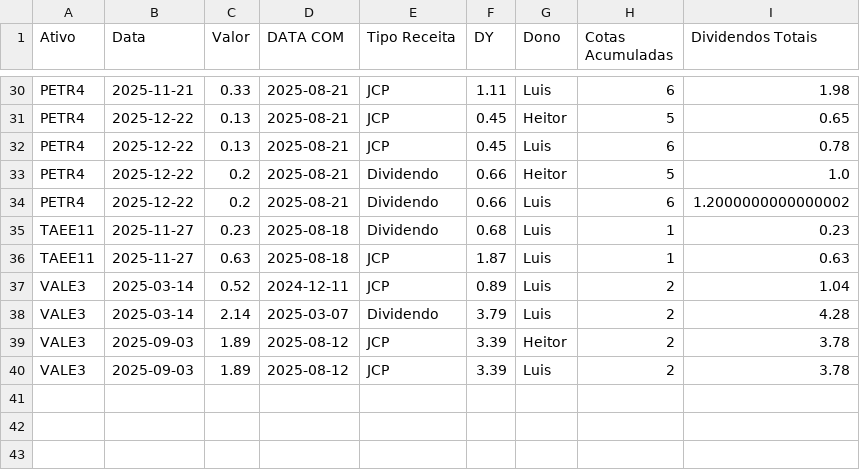
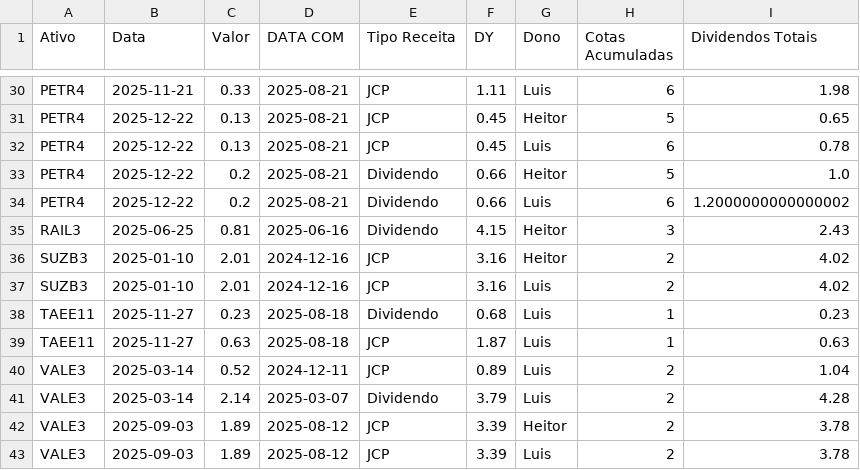
Before and after one commit to LuisHenrique7/Analise-Financeira, a CSV file: Dados Modelados/Dividendos Recebidos.csv (was Dividendos Recebidos.csv), drawn as a sheet; only a part is shown, gaps mark what is left out; the diff names each change by its address in the sheet, - before the commit and + after, or states it on an @@ line.

```diff
--- a/Dividendos Recebidos.csv
+++ b/Dados Modelados/Dividendos Recebidos.csv
+row 35: RAIL3 | 2025-06-25 | 0.81 | 2025-06-16 | Dividendo | 4.15 | Heitor | 3 | 2.43
+row 36: SUZB3 | 2025-01-10 | 2.01 | 2024-12-16 | JCP | 3.16 | Heitor | 2 | 4.02
+row 37: SUZB3 | 2025-01-10 | 2.01 | 2024-12-16 | JCP | 3.16 | Luis | 2 | 4.02
```
Also changed, not shown: Aquisições.csv, Dados Modelados/carteira_ativos.csv, 16 other files.
